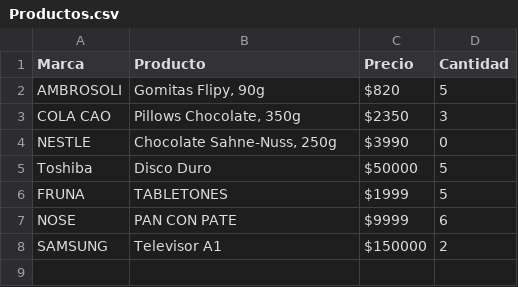
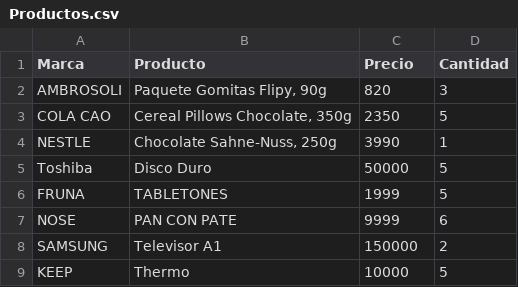
Before and after one commit to Abyssmal-Calamity/super-inventario, a CSV file: ArchivosCSV/Productos.csv, drawn as a sheet.

```diff
--- a/ArchivosCSV/Productos.csv
+++ b/ArchivosCSV/Productos.csv
@@ -1,8 +1,9 @@
 Marca,Producto,Precio,Cantidad
-AMBROSOLI,"Gomitas Flipy, 90g",$820,5
-COLA CAO,"Pillows Chocolate, 350g",$2350,3
-NESTLE,"Chocolate Sahne-Nuss, 250g",$3990,0
-Toshiba,Disco Duro,$50000,5
-FRUNA,TABLETONES,$1999,5
-NOSE,PAN CON PATE,$9999,6
-SAMSUNG,Televisor A1,$150000,2
+AMBROSOLI,"Paquete Gomitas Flipy, 90g",820,3
+COLA CAO,"Cereal Pillows Chocolate, 350g",2350,5
+NESTLE,"Chocolate Sahne-Nuss, 250g",3990,1
+Toshiba,Disco Duro,50000,5
+FRUNA,TABLETONES,1999,5
+NOSE,PAN CON PATE,9999,6
+SAMSUNG,Televisor A1,150000,2
+KEEP,Thermo,10000,5
```
Also changed, not shown: 17 other files.
